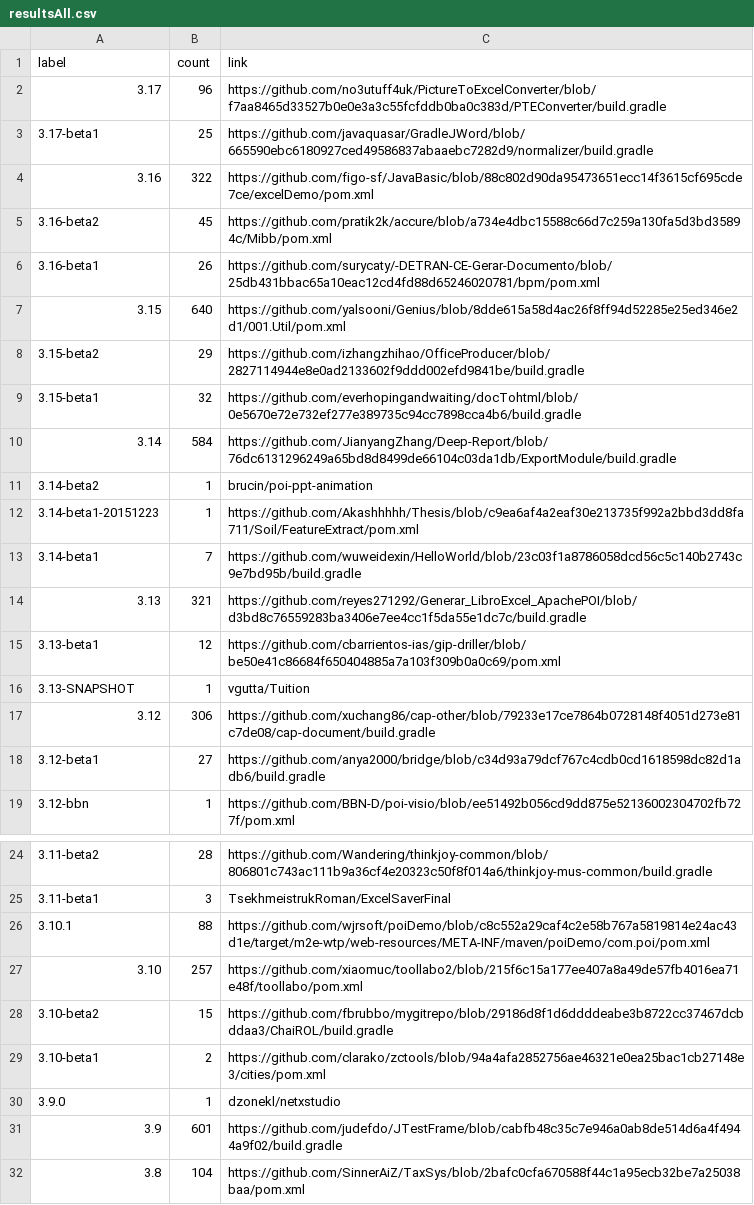
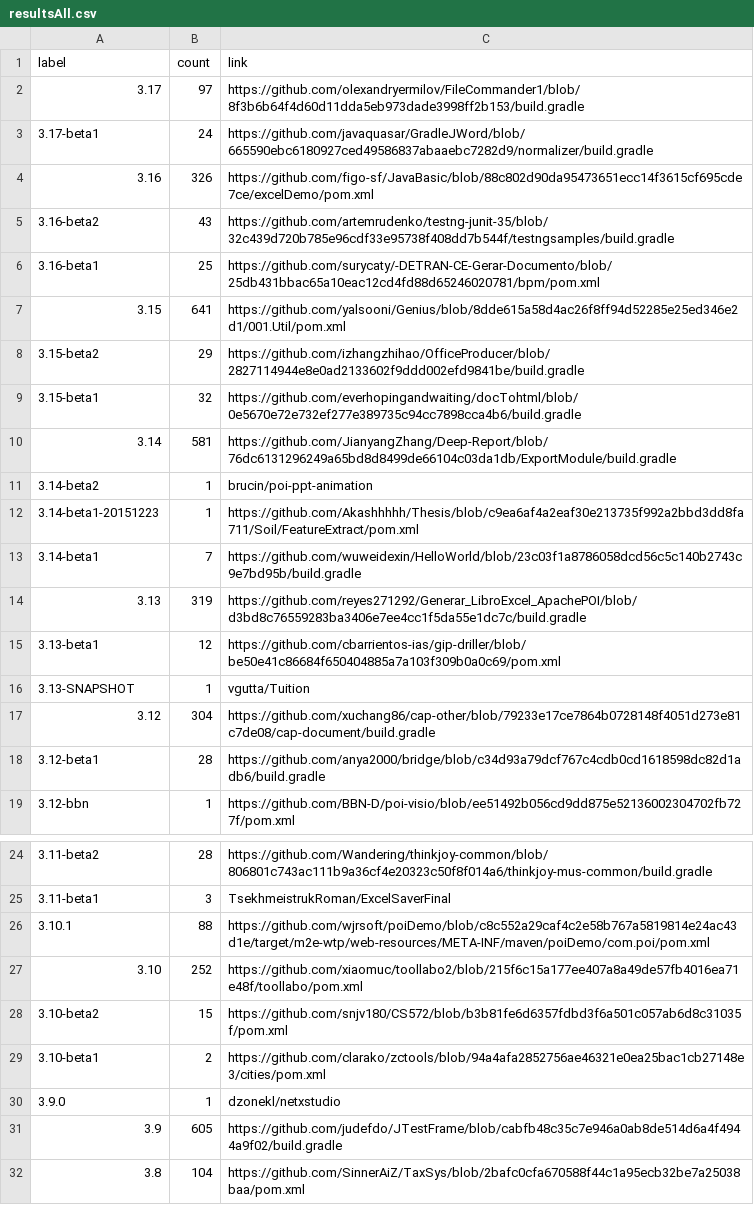
Before and after one commit to centic9/github-version-statistics, a CSV file: docs/resultsAll.csv, drawn as a sheet; only a part is shown, gaps mark what is left out; the diff covers the shown part only.

```diff
--- a/docs/resultsAll.csv
+++ b/docs/resultsAll.csv
@@ -1,11 +1,11 @@
 label,count,link
-3.17,96,https://github.com/no3utuff4uk/PictureToExcelConverter/blob/f7aa8465d33527b0e0e3a3c55fcfddb0ba0c383d/PTEConverter/build.gradle
-3.17-beta1,25,https://github.com/javaquasar/GradleJWord/blob/665590ebc6180927ced49586837abaaebc7282d9/normalizer/build.gradle
-3.16,322,https://github.com/figo-sf/JavaBasic/blob/88c802d90da95473651ecc14f3615cf695cde7ce/excelDemo/pom.xml
-3.16-beta2,45,https://github.com/pratik2k/accure/blob/a734e4dbc15588c66d7c259a130fa5d3bd35894c/Mibb/pom.xml
-3.16-beta1,26,https://github.com/surycaty/-DETRAN-CE-Gerar-Documento/blob/25db431bbac65a10eac12cd4fd88d65246020781/bpm/pom.xml
-3.15,640,https://github.com/yalsooni/Genius/blob/8dde615a58d4ac26f8ff94d52285e25ed346e2d1/001.Util/pom.xml
+3.17,97,https://github.com/olexandryermilov/FileCommander1/blob/8f3b6b64f4d60d11dda5eb973dade3998ff2b153/build.gradle
+3.17-beta1,24,https://github.com/javaquasar/GradleJWord/blob/665590ebc6180927ced49586837abaaebc7282d9/normalizer/build.gradle
+3.16,326,https://github.com/figo-sf/JavaBasic/blob/88c802d90da95473651ecc14f3615cf695cde7ce/excelDemo/pom.xml
+3.16-beta2,43,https://github.com/artemrudenko/testng-junit-35/blob/32c439d720b785e96cdf33e95738f408dd7b544f/testngsamples/build.gradle
+3.16-beta1,25,https://github.com/surycaty/-DETRAN-CE-Gerar-Documento/blob/25db431bbac65a10eac12cd4fd88d65246020781/bpm/pom.xml
+3.15,641,https://github.com/yalsooni/Genius/blob/8dde615a58d4ac26f8ff94d52285e25ed346e2d1/001.Util/pom.xml
 3.15-beta2,29,https://github.com/izhangzhihao/OfficeProducer/blob/2827114944e8e0ad2133602f9ddd002efd9841be/build.gradle
 3.15-beta1,32,https://github.com/everhopingandwaiting/docTohtml/blob/0e5670e72e732ef277e389735c94cc7898cca4b6/build.gradle
-3.14,584,https://github.com/JianyangZhang/Deep-Report/blob/76dc6131296249a65bd8d8499de66104c03da1db/ExportModule/build.gradle
+3.14,581,https://github.com/JianyangZhang/Deep-Report/blob/76dc6131296249a65bd8d8499de66104c03da1db/ExportModule/build.gradle
 3.14-beta2,1,brucin/poi-ppt-animation
@@ -13,7 +13,7 @@ label,count,link
 3.14-beta1,7,https://github.com/wuweidexin/HelloWorld/blob/23c03f1a8786058dcd56c5c140b2743c9e7bd95b/build.gradle
-3.13,321,https://github.com/reyes271292/Generar_LibroExcel_ApachePOI/blob/d3bd8c76559283ba3406e7ee4cc1f5da55e1dc7c/build.gradle
+3.13,319,https://github.com/reyes271292/Generar_LibroExcel_ApachePOI/blob/d3bd8c76559283ba3406e7ee4cc1f5da55e1dc7c/build.gradle
 3.13-beta1,12,https://github.com/cbarrientos-ias/gip-driller/blob/be50e41c86684f650404885a7a103f309b0a0c69/pom.xml
 3.13-SNAPSHOT,1,vgutta/Tuition
-3.12,306,https://github.com/xuchang86/cap-other/blob/79233e17ce7864b0728148f4051d273e81c7de08/cap-document/build.gradle
-3.12-beta1,27,https://github.com/anya2000/bridge/blob/c34d93a79dcf767c4cdb0cd1618598dc82d1adb6/build.gradle
+3.12,304,https://github.com/xuchang86/cap-other/blob/79233e17ce7864b0728148f4051d273e81c7de08/cap-document/build.gradle
+3.12-beta1,28,https://github.com/anya2000/bridge/blob/c34d93a79dcf767c4cdb0cd1618598dc82d1adb6/build.gradle
 3.12-bbn,1,https://github.com/BBN-D/poi-visio/blob/ee51492b056cd9dd875e52136002304702fb727f/pom.xml
@@ -26,7 +26,7 @@ label,count,link
 3.10.1,88,https://github.com/wjrsoft/poiDemo/blob/c8c552a29caf4c2e58b767a5819814e24ac43d1e/target/m2e-wtp/web-resources/META-INF/maven/poiDemo/com.poi/pom.xml
-3.10,257,https://github.com/xiaomuc/toollabo2/blob/215f6c15a177ee407a8a49de57fb4016ea71e48f/toollabo/pom.xml
-3.10-beta2,15,https://github.com/fbrubbo/mygitrepo/blob/29186d8f1d6ddddeabe3b8722cc37467dcbddaa3/ChaiROL/build.gradle
+3.10,252,https://github.com/xiaomuc/toollabo2/blob/215f6c15a177ee407a8a49de57fb4016ea71e48f/toollabo/pom.xml
+3.10-beta2,15,https://github.com/snjv180/CS572/blob/b3b81fe6d6357fdbd3f6a501c057ab6d8c31035f/pom.xml
 3.10-beta1,2,https://github.com/clarako/zctools/blob/94a4afa2852756ae46321e0ea25bac1cb27148e3/cities/pom.xml
 3.9.0,1,dzonekl/netxstudio
-3.9,601,https://github.com/judefdo/JTestFrame/blob/cabfb48c35c7e946a0ab8de514d6a4f4944a9f02/build.gradle
+3.9,605,https://github.com/judefdo/JTestFrame/blob/cabfb48c35c7e946a0ab8de514d6a4f4944a9f02/build.gradle
 3.8,104,https://github.com/SinnerAiZ/TaxSys/blob/2bafc0cfa670588f44c1a95ecb32be7a25038baa/pom.xml
```
Also changed, not shown: 4 edited cells elsewhere in this file, docs/_data/versionChanges.csv, docs/resultsCurrent.csv, 5 other files.
